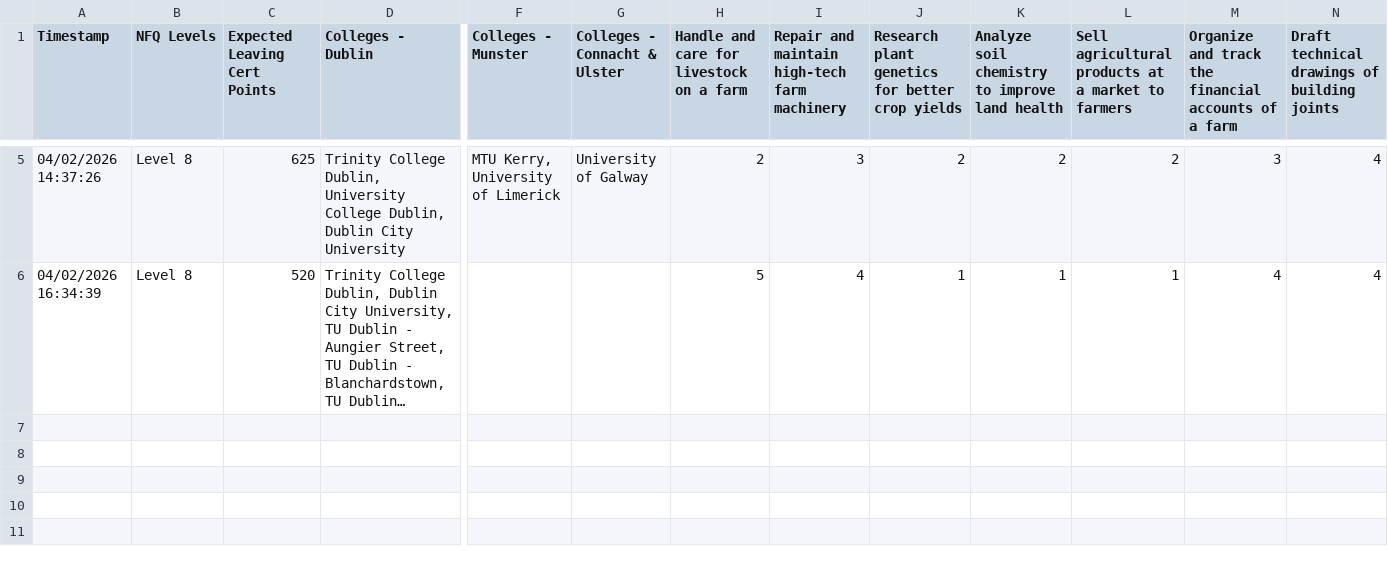
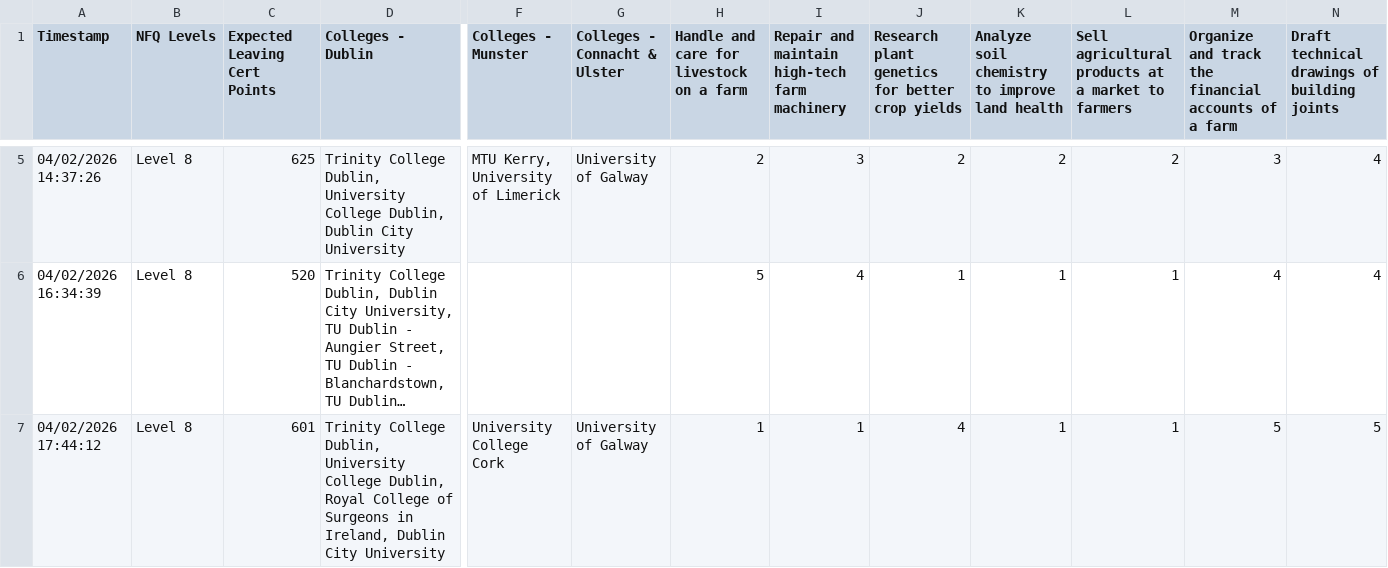
Before and after one commit to brendanmcc02/masters-thesis, a TSV file: college-course-recommender-system/survey-part-1-responses.tsv, drawn as a sheet; only a part is shown, gaps mark what is left out; long unchanged cells end in …; rows hold the shown columns only; the diff names each change by its address in the sheet, - before the commit and + after, or states it on an @@ line.

```diff
--- a/college-course-recommender-system/survey-part-1-responses.tsv
+++ b/college-course-recommender-system/survey-part-1-responses.tsv
+row 7: 04/02/2026 17:44:12 | Level 8 | 601 | Trinity College Dublin, University College Dublin, Royal College of Surgeons in Ireland, Dublin City University | University College Cork | University of Galway | 1 | 1 | 4 | 1 | 1 | 5 | 5
```
Also changed, not shown: college-course-recommender-system/survey-part-2-responses.tsv, college-course-recommender-system/user-evaluation-metrics.tsv, 5 other files.
